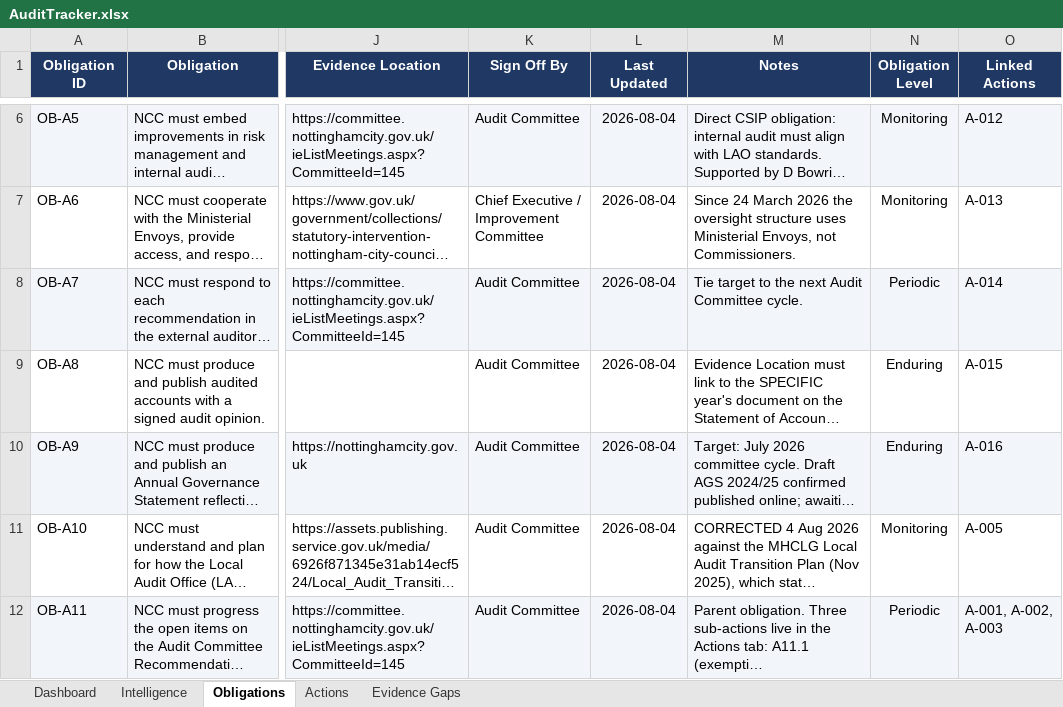
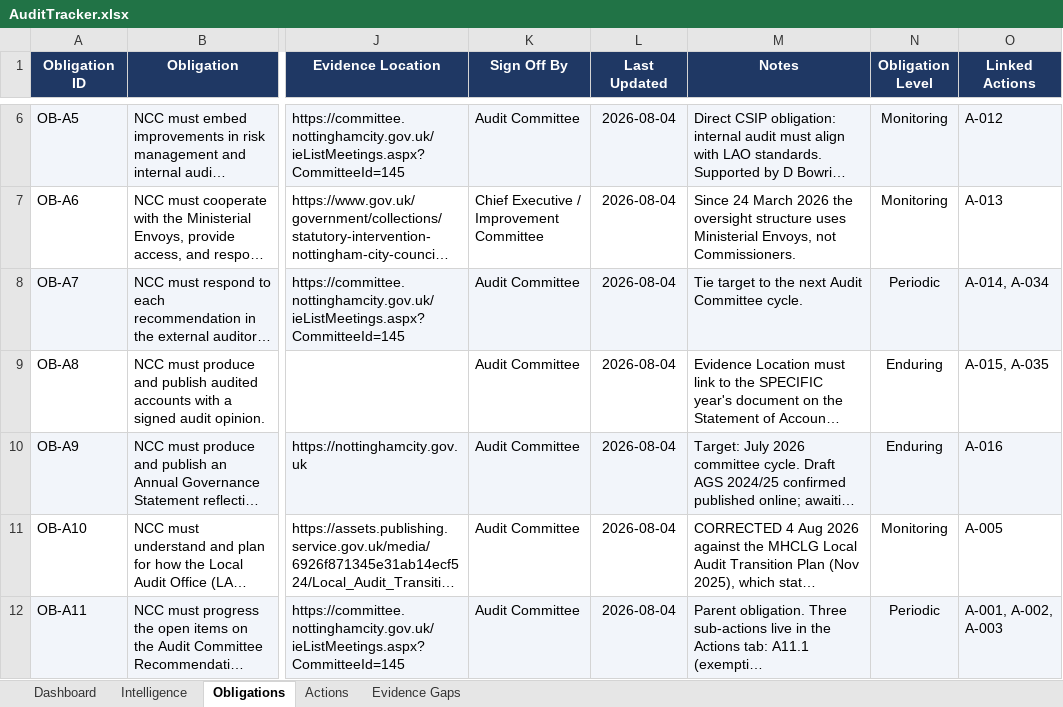
Before and after one commit to Boakye-20/lgr_tracker, an Excel workbook: AuditTracker.xlsx, sheet Obligations, drawn as a sheet; only a part is shown, gaps mark what is left out; long unchanged cells end in …; values as stored, in another font and other column widths than the file's, no borders; the diff names each change by its address in the sheet, - before the commit and + after, or states it on an @@ line.

```diff
--- a/AuditTracker.xlsx (sheet Obligations)
+++ b/AuditTracker.xlsx (sheet Obligations)
-O8 (Linked Actions): A-014
+O8 (Linked Actions): A-014, A-034
-O9 (Linked Actions): A-015
+O9 (Linked Actions): A-015, A-035
```
Also changed, not shown: sheet Actions, sheet Evidence Gaps, sheet Dashboard, 1 other file.
